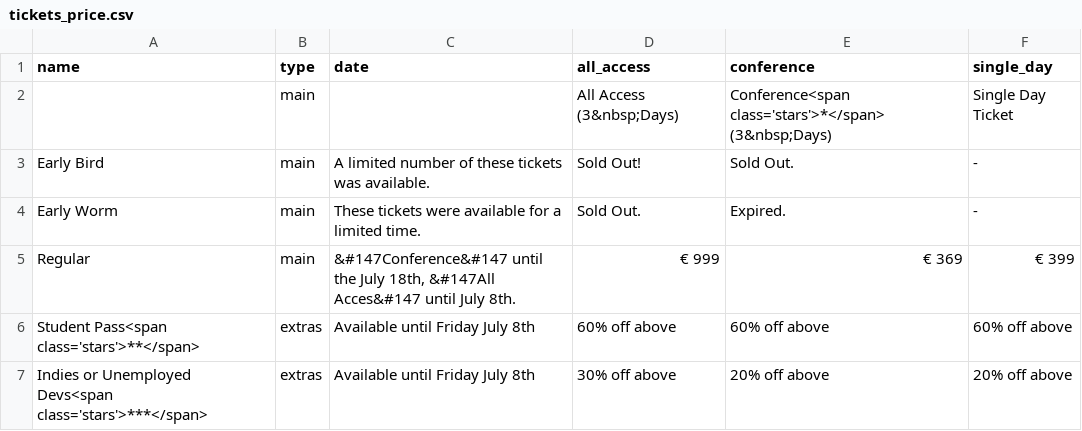
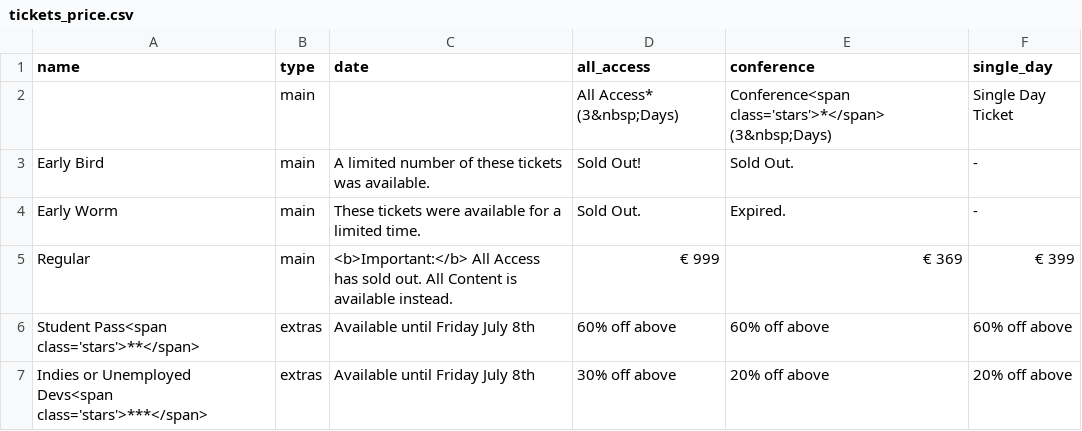
Before and after one commit to 3rinN3lson/nucl.ai, a CSV file: _data/tickets_price.csv, drawn as a sheet.

Commit message:
change to All Content

```diff
--- a/_data/tickets_price.csv
+++ b/_data/tickets_price.csv
@@ -1,6 +1,6 @@
 name,type,date,all_access,conference,single_day
-"",main,"",All Access (3&nbsp;Days),Conference<span class='stars'>*</span> (3&nbsp;Days),Single Day Ticket
+"",main,"",All Access* (3&nbsp;Days),Conference<span class='stars'>*</span> (3&nbsp;Days),Single Day Ticket
 Early Bird,main,A limited number of these tickets was available.,Sold Out!,Sold Out., -
 Early Worm,main,These tickets were available for a limited time.,Sold Out.,Expired., -
-Regular,main,"&#147Conference&#147 until the July 18th, &#147All Acces&#147 until July 8th.",€ 999,€ 369,€ 399
+Regular,main,"<b>Important:</b> All Access has sold out. All Content is available instead.",€ 999,€ 369,€ 399
 Student Pass<span class='stars'>**</span>,extras,Available until Friday July 8th,"60% off above","60% off above","60% off above"
```
